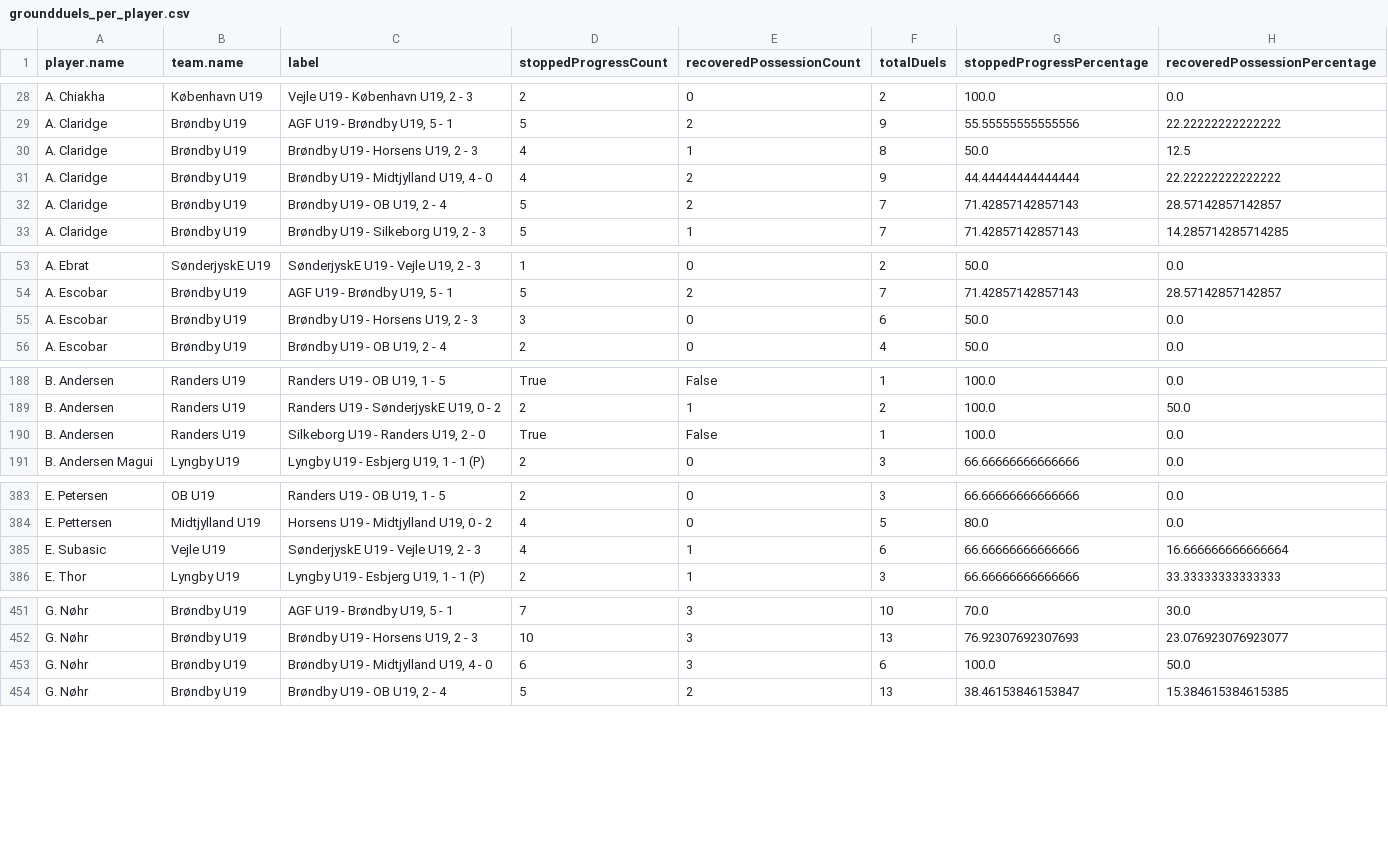
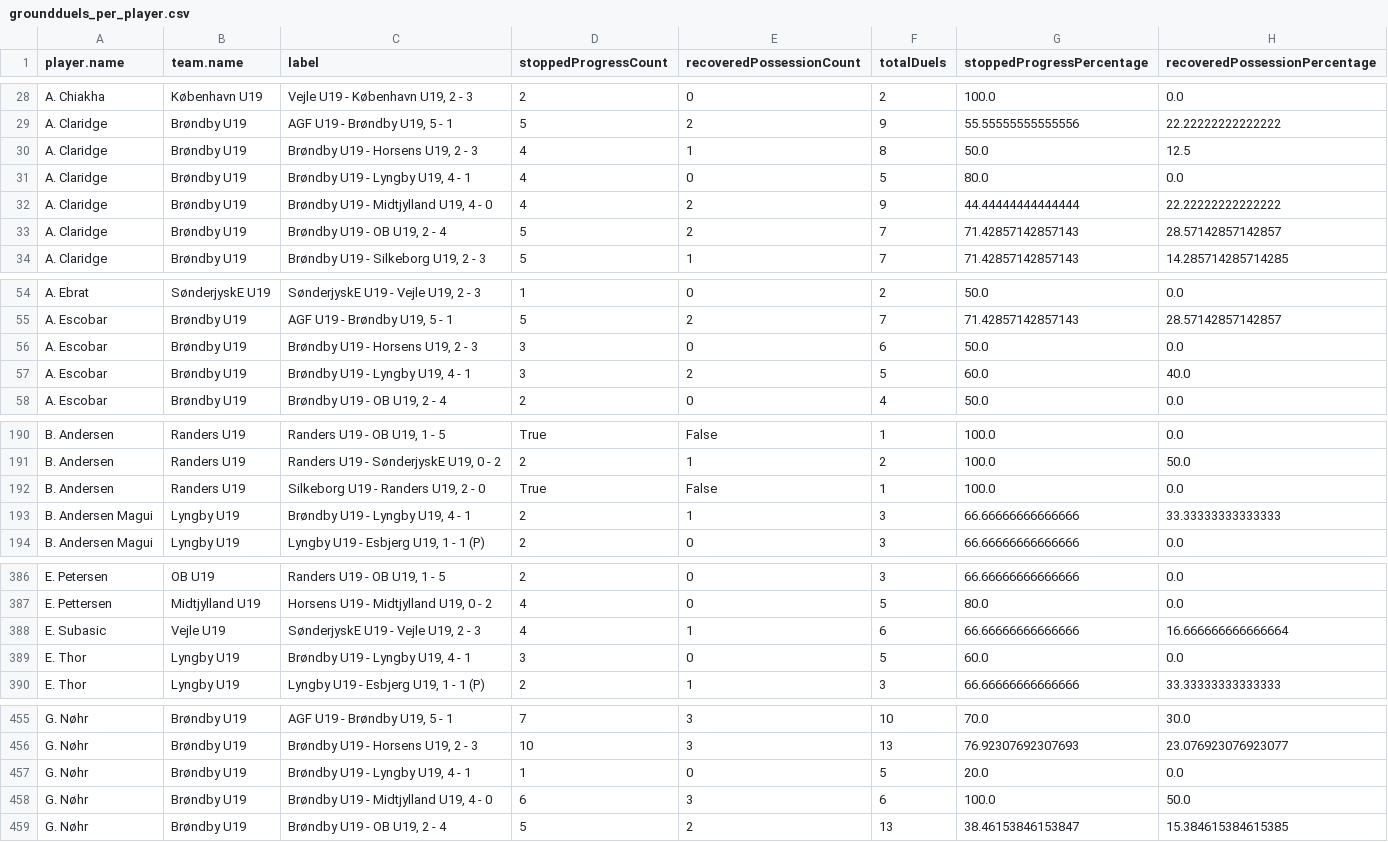
Before and after one commit to AC-Horsens/AC-Horsens-U19, a CSV file: groundduels_per_player.csv, drawn as a sheet; only a part is shown, gaps mark what is left out; the diff covers the shown part only; the diff names each change by its address in the sheet, - before the commit and + after, or states it on an @@ line.

```diff
--- a/groundduels_per_player.csv
+++ b/groundduels_per_player.csv
+row 31: A. Claridge | Brøndby U19 | Brøndby U19 - Lyngby U19, 4 - 1 | 4 | 0 | 5 | 80.0 | 0.0
+row 57: A. Escobar | Brøndby U19 | Brøndby U19 - Lyngby U19, 4 - 1 | 3 | 2 | 5 | 60.0 | 40.0
+row 193: B. Andersen Magui | Lyngby U19 | Brøndby U19 - Lyngby U19, 4 - 1 | 2 | 1 | 3 | 66.66666666666666 | 33.33333333333333
+row 389: E. Thor | Lyngby U19 | Brøndby U19 - Lyngby U19, 4 - 1 | 3 | 0 | 5 | 60.0 | 0.0
+row 457: G. Nøhr | Brøndby U19 | Brøndby U19 - Lyngby U19, 4 - 1 | 1 | 0 | 5 | 20.0 | 0.0
```
Also changed, not shown: 20 added rows elsewhere in this file, PPDA.csv, dangerzone_entries.csv, 14 other files.
